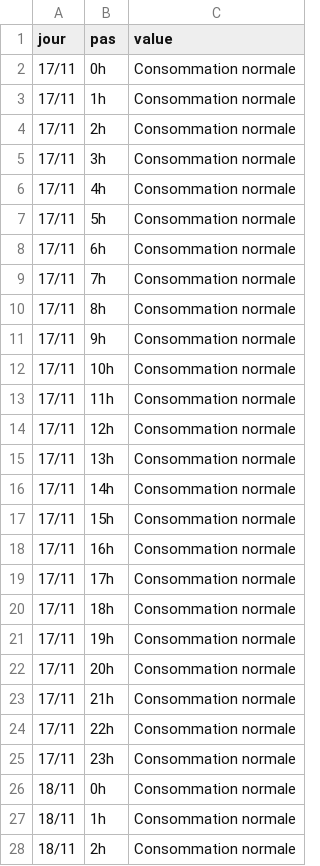
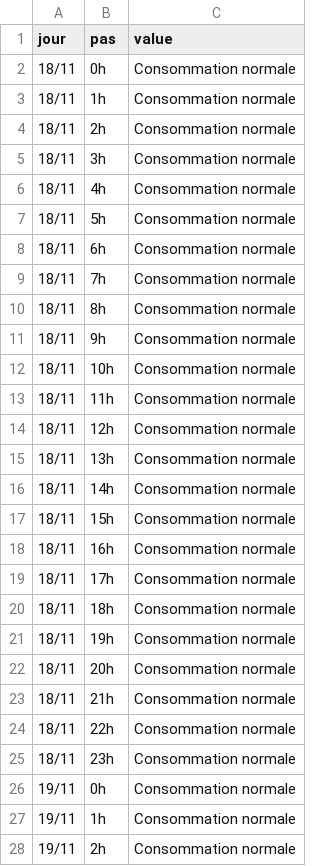
Before and after one commit to mattifaye/ew, a CSV file: ecowatt.csv, drawn as a sheet; only a part is shown; the shorter side is filled out with more unchanged rows; the diff names each change by its address in the sheet, - before the commit and + after, or states it on an @@ line.

```diff
--- a/ecowatt.csv
+++ b/ecowatt.csv
-row 2: 17/11 | 0h | Consommation normale
-row 3: 17/11 | 1h | Consommation normale
-row 4: 17/11 | 2h | Consommation normale
-row 5: 17/11 | 3h | Consommation normale
-row 6: 17/11 | 4h | Consommation normale
-row 7: 17/11 | 5h | Consommation normale
-row 8: 17/11 | 6h | Consommation normale
-row 9: 17/11 | 7h | Consommation normale
-row 10: 17/11 | 8h | Consommation normale
-row 11: 17/11 | 9h | Consommation normale
-row 12: 17/11 | 10h | Consommation normale
-row 13: 17/11 | 11h | Consommation normale
-row 14: 17/11 | 12h | Consommation normale
-row 15: 17/11 | 13h | Consommation normale
-row 16: 17/11 | 14h | Consommation normale
-row 17: 17/11 | 15h | Consommation normale
-row 18: 17/11 | 16h | Consommation normale
-row 19: 17/11 | 17h | Consommation normale
-row 20: 17/11 | 18h | Consommation normale
-row 21: 17/11 | 19h | Consommation normale
-row 22: 17/11 | 20h | Consommation normale
-row 23: 17/11 | 21h | Consommation normale
-row 24: 17/11 | 22h | Consommation normale
-row 25: 17/11 | 23h | Consommation normale
```
Also changed, not shown: 2 other files.
